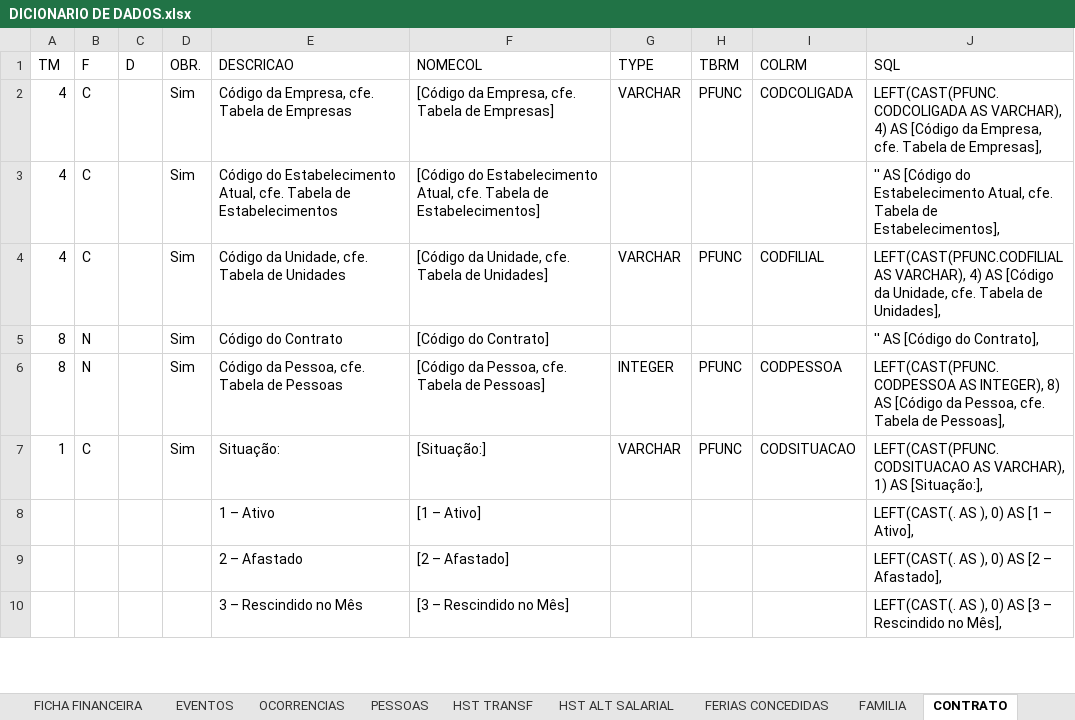
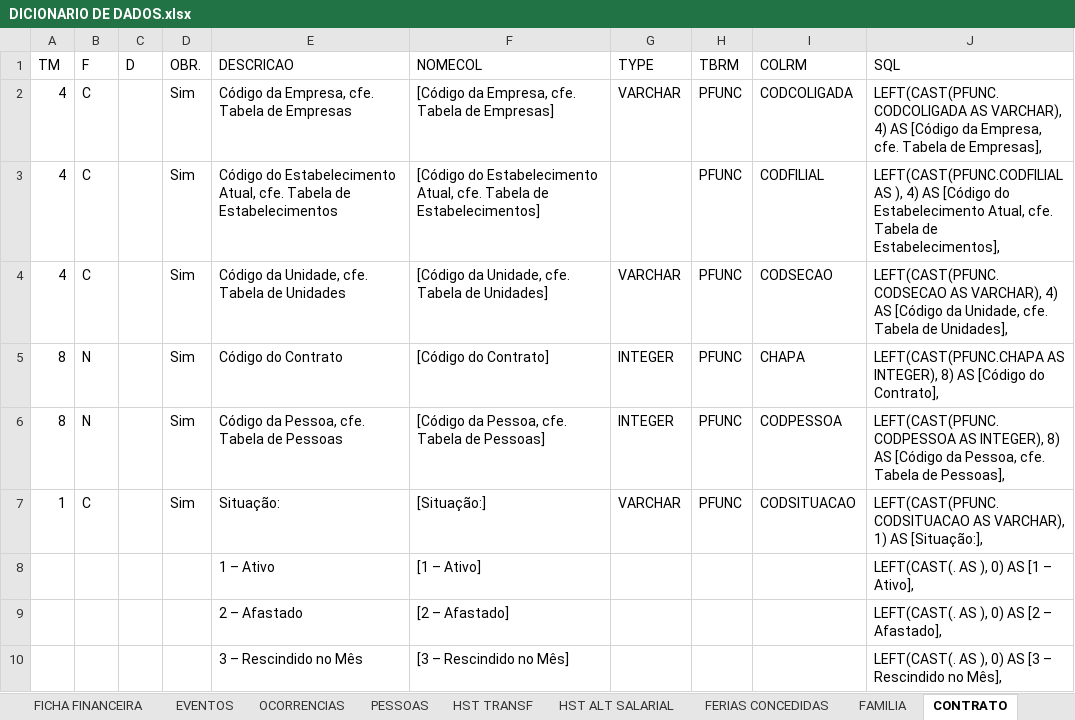
Before and after one commit to Elton850/sql-migracao, an Excel workbook: DICIONARIO DE DADOS.xlsx, sheet CONTRATO, drawn as a sheet; only a part is shown; values as stored, in another font and other column widths than the file's, no borders; table styles not drawn; the diff names each change by its address in the sheet, - before the commit and + after, or states it on an @@ line.

```diff
--- a/DICIONARIO DE DADOS.xlsx (sheet CONTRATO)
+++ b/DICIONARIO DE DADOS.xlsx (sheet CONTRATO)
-H3 (TBRM): (empty)
+H3 (TBRM): PFUNC
-I3 (COLRM): (empty)
+I3 (COLRM): CODFILIAL
-J3 (SQL): '' AS [Código…
+J3 (SQL): LEFT(CAST(PFUNC.CODFILIAL AS ), 4) AS [Código…
-I4 (COLRM): CODFILIAL
+I4 (COLRM): CODSECAO
-J4 (SQL): LEFT(CAST(PFUNC.CODFILIAL AS VARCHAR),…
+J4 (SQL): LEFT(CAST(PFUNC.CODSECAO AS VARCHAR),…
-G5 (TYPE): (empty)
+G5 (TYPE): INTEGER
-H5 (TBRM): (empty)
+H5 (TBRM): PFUNC
-I5 (COLRM): (empty)
+I5 (COLRM): CHAPA
-J5 (SQL): '' AS [Código do Contrato],
+J5 (SQL): LEFT(CAST(PFUNC.CHAPA AS INTEGER), 8) AS [Código do Contrato],
```
Also changed, not shown: 8 other files.
